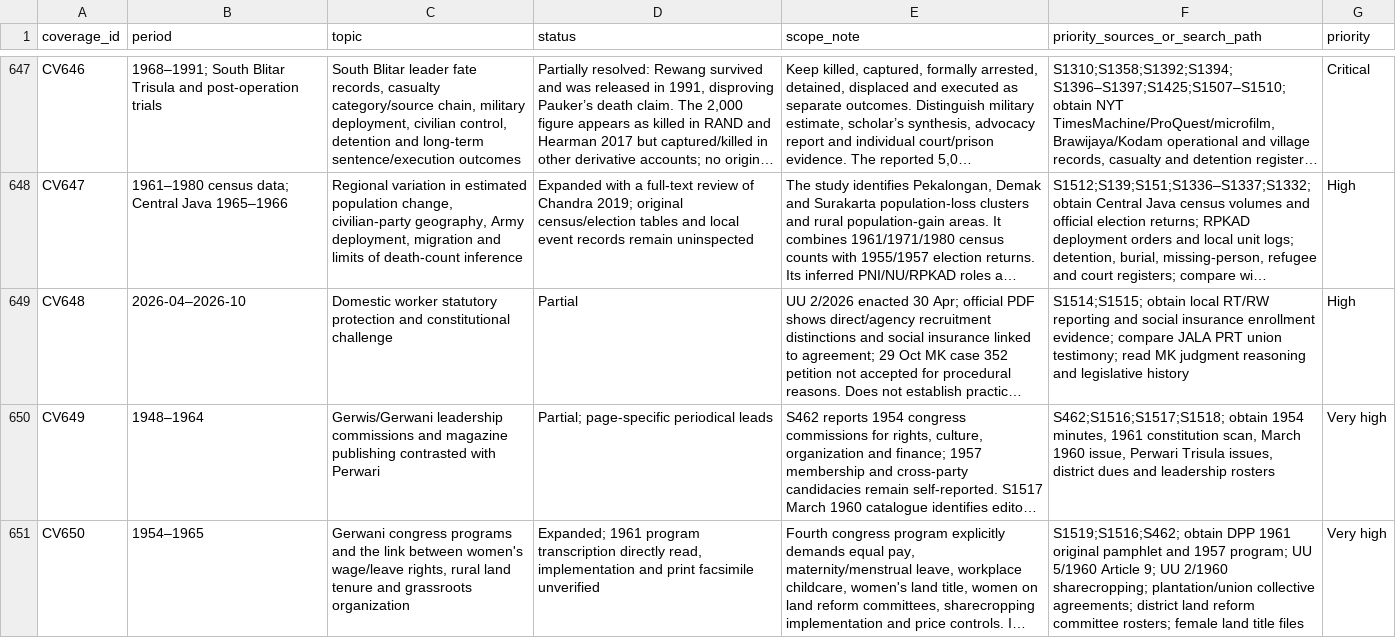
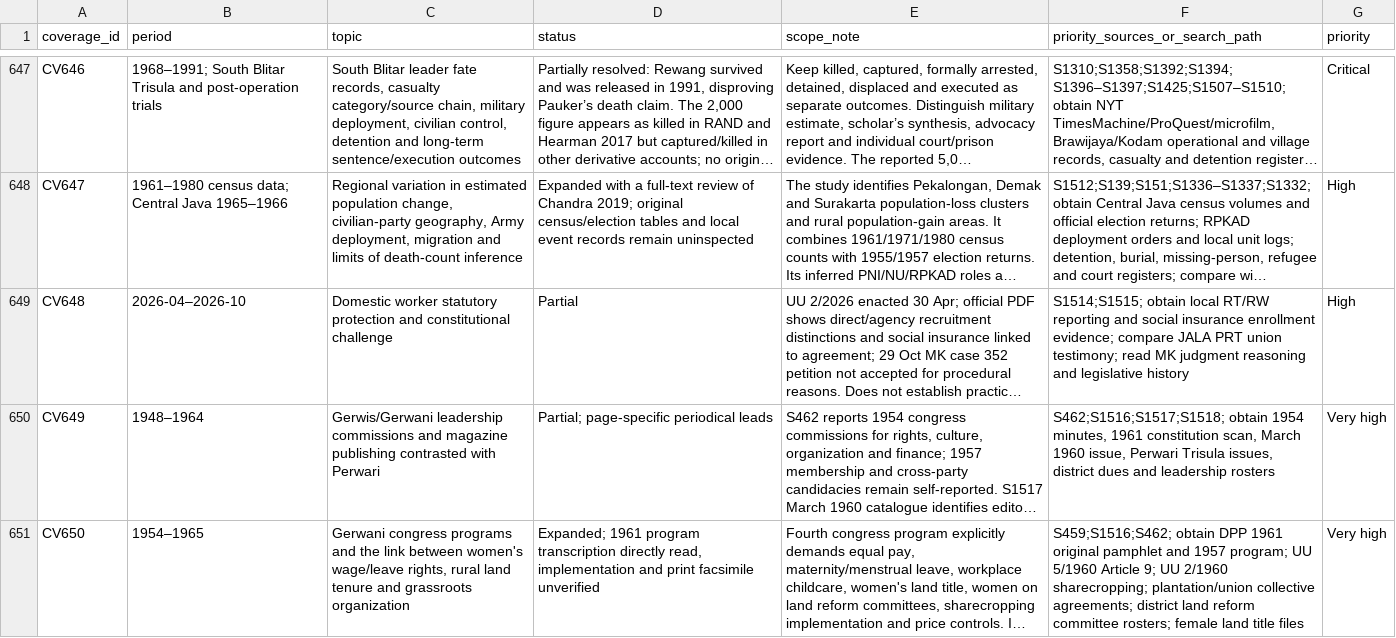
Before and after one commit to ch3758134-prog/aca, a CSV file: research/indonesia-1965/archive/records/coverage-matrix.csv, drawn as a sheet; only a part is shown, gaps mark what is left out; long unchanged cells end in …; the diff names each change by its address in the sheet, - before the commit and + after, or states it on an @@ line.

Commit message:
research: correct deduplicated Gerwani 1961 source to existing S459

```diff
--- a/research/indonesia-1965/archive/records/coverage-matrix.csv
+++ b/research/indonesia-1965/archive/records/coverage-matrix.csv
-F651 (priority_sources_or_search_path): S1519;S1516;S462; obtain DPP…
+F651 (priority_sources_or_search_path): S459;S1516;S462; obtain DPP…
```
